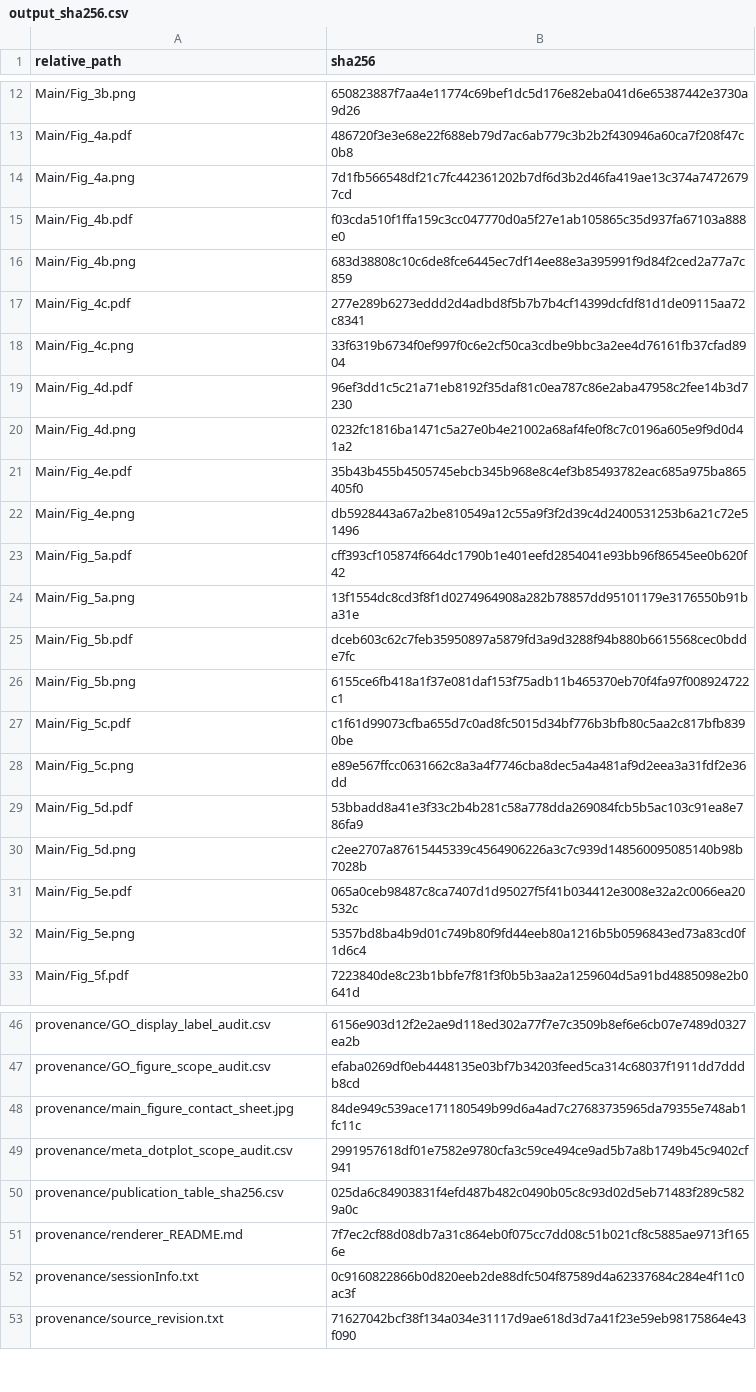
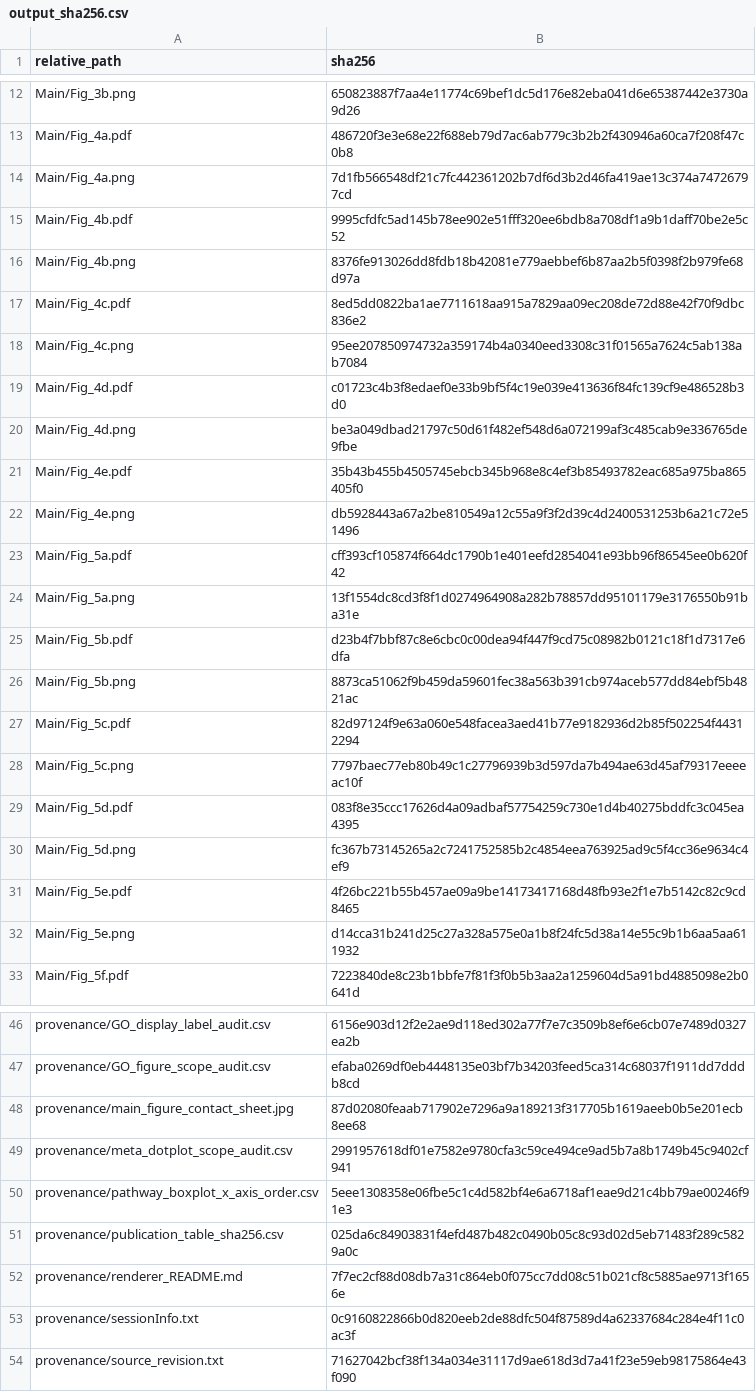
Before and after one commit to gzy2520/mouse-spaceflight-transcriptome-publication, a CSV file: release/provenance/output_sha256.csv, drawn as a sheet; only a part is shown, gaps mark what is left out; the diff covers the shown part only.

Commit message:
fix(figures): align NER with single-row legend and update 7 pathway boxplots to colorblind-safe palettes

```diff
--- a/release/provenance/output_sha256.csv
+++ b/release/provenance/output_sha256.csv
@@ -14,8 +14,8 @@ Main/Fig_4a.pdf,486720f3e3e68e22f688eb79d7ac6ab779c3b2b2f430946a60ca7f208f47c0b8
 Main/Fig_4a.png,7d1fb566548df21c7fc442361202b7df6d3b2d46fa419ae13c374a74726797cd
-Main/Fig_4b.pdf,f03cda510f1ffa159c3cc047770d0a5f27e1ab105865c35d937fa67103a888e0
-Main/Fig_4b.png,683d38808c10c6de8fce6445ec7df14ee88e3a395991f9d84f2ced2a77a7c859
-Main/Fig_4c.pdf,277e289b6273eddd2d4adbd8f5b7b7b4cf14399dcfdf81d1de09115aa72c8341
-Main/Fig_4c.png,33f6319b6734f0ef997f0c6e2cf50ca3cdbe9bbc3a2ee4d76161fb37cfad8904
-Main/Fig_4d.pdf,96ef3dd1c5c21a71eb8192f35daf81c0ea787c86e2aba47958c2fee14b3d7230
-Main/Fig_4d.png,0232fc1816ba1471c5a27e0b4e21002a68af4fe0f8c7c0196a605e9f9d0d41a2
+Main/Fig_4b.pdf,9995cfdfc5ad145b78ee902e51fff320ee6bdb8a708df1a9b1daff70be2e5c52
+Main/Fig_4b.png,8376fe913026dd8fdb18b42081e779aebbef6b87aa2b5f0398f2b979fe68d97a
+Main/Fig_4c.pdf,8ed5dd0822ba1ae7711618aa915a7829aa09ec208de72d88e42f70f9dbc836e2
+Main/Fig_4c.png,95ee207850974732a359174b4a0340eed3308c31f01565a7624c5ab138ab7084
+Main/Fig_4d.pdf,c01723c4b3f8edaef0e33b9bf5f4c19e039e413636f84fc139cf9e486528b3d0
+Main/Fig_4d.png,be3a049dbad21797c50d61f482ef548d6a072199af3c485cab9e336765de9fbe
 Main/Fig_4e.pdf,35b43b455b4505745ebcb345b968e8c4ef3b85493782eac685a975ba865405f0
@@ -24,10 +24,10 @@ Main/Fig_5a.pdf,cff393cf105874f664dc1790b1e401eefd2854041e93bb96f86545ee0b620f42
 Main/Fig_5a.png,13f1554dc8cd3f8f1d0274964908a282b78857dd95101179e3176550b91ba31e
-Main/Fig_5b.pdf,dceb603c62c7feb35950897a5879fd3a9d3288f94b880b6615568cec0bdde7fc
-Main/Fig_5b.png,6155ce6fb418a1f37e081daf153f75adb11b465370eb70f4fa97f008924722c1
-Main/Fig_5c.pdf,c1f61d99073cfba655d7c0ad8fc5015d34bf776b3bfb80c5aa2c817bfb8390be
-Main/Fig_5c.png,e89e567ffcc0631662c8a3a4f7746cba8dec5a4a481af9d2eea3a31fdf2e36dd
-Main/Fig_5d.pdf,53bbadd8a41e3f33c2b4b281c58a778dda269084fcb5b5ac103c91ea8e786fa9
-Main/Fig_5d.png,c2ee2707a87615445339c4564906226a3c7c939d148560095085140b98b7028b
-Main/Fig_5e.pdf,065a0ceb98487c8ca7407d1d95027f5f41b034412e3008e32a2c0066ea20532c
-Main/Fig_5e.png,5357bd8ba4b9d01c749b80f9fd44eeb80a1216b5b0596843ed73a83cd0f1d6c4
+Main/Fig_5b.pdf,d23b4f7bbf87c8e6cbc0c00dea94f447f9cd75c08982b0121c18f1d7317e6dfa
+Main/Fig_5b.png,8873ca51062f9b459da59601fec38a563b391cb974aceb577dd84ebf5b4821ac
+Main/Fig_5c.pdf,82d97124f9e63a060e548facea3aed41b77e9182936d2b85f502254f44312294
+Main/Fig_5c.png,7797baec77eb80b49c1c27796939b3d597da7b494ae63d45af79317eeeeac10f
+Main/Fig_5d.pdf,083f8e35ccc17626d4a09adbaf57754259c730e1d4b40275bddfc3c045ea4395
+Main/Fig_5d.png,fc367b73145265a2c7241752585b2c4854eea763925ad9c5f4cc36e9634c4ef9
+Main/Fig_5e.pdf,4f26bc221b55b457ae09a9be14173417168d48fb93e2f1e7b5142c82c9cd8465
+Main/Fig_5e.png,d14cca31b241d25c27a328a575e0a1b8f24fc5d38a14e55c9b1b6aa5aa611932
 Main/Fig_5f.pdf,7223840de8c23b1bbfe7f81f3f0b5b3aa2a1259604d5a91bd4885098e2b0641d
@@ -47,4 +47,5 @@ provenance/GO_display_label_audit.csv,6156e903d12f2e2ae9d118ed302a77f7e7c3509b8e
 provenance/GO_figure_scope_audit.csv,efaba0269df0eb4448135e03bf7b34203feed5ca314c68037f1911dd7dddb8cd
-provenance/main_figure_contact_sheet.jpg,84de949c539ace171180549b99d6a4ad7c27683735965da79355e748ab1fc11c
+provenance/main_figure_contact_sheet.jpg,87d02080feaab717902e7296a9a189213f317705b1619aeeb0b5e201ecb8ee68
 provenance/meta_dotplot_scope_audit.csv,2991957618df01e7582e9780cfa3c59ce494ce9ad5b7a8b1749b45c9402cf941
+provenance/pathway_boxplot_x_axis_order.csv,5eee1308358e06fbe5c1c4d582bf4e6a6718af1eae9d21c4bb79ae00246f91e3
 provenance/publication_table_sha256.csv,025da6c84903831f4efd487b482c0490b05c8c93d02d5eb71483f289c5829a0c
```
Also changed, not shown: 2 edited cells elsewhere in this file, release/tables/linear/02_gene_one_way_anova_linear_summary.csv, 18 other files.
